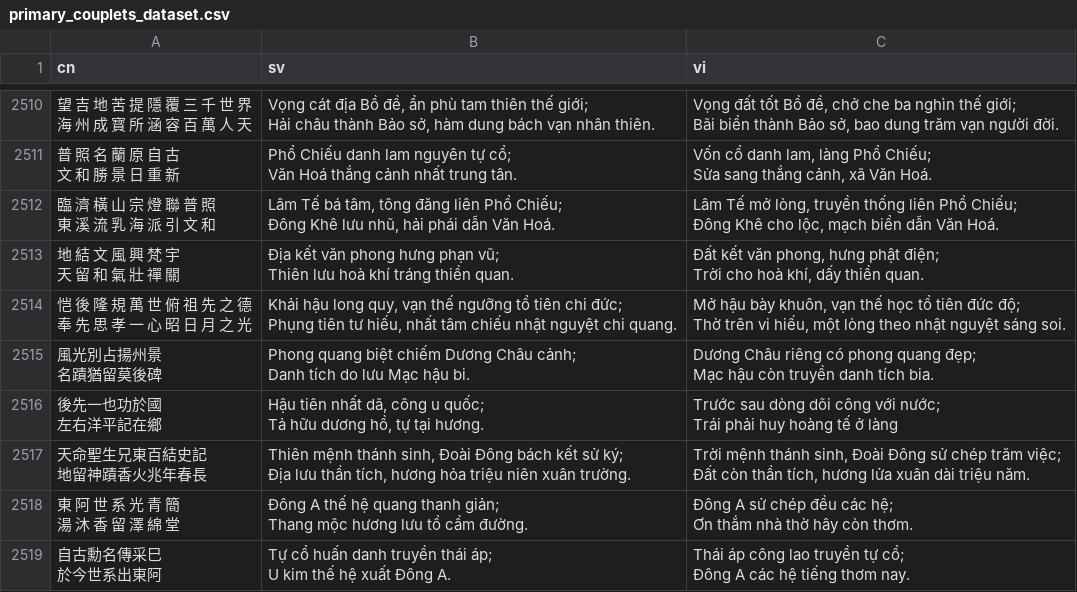
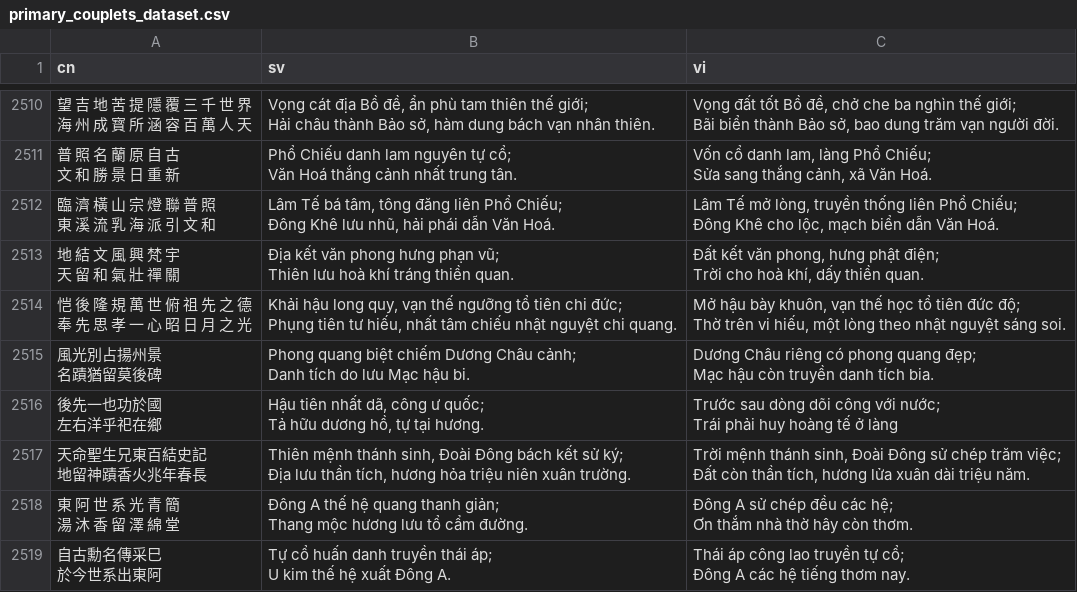
Before and after one commit to milanac030988/NLPCoupletsTranslation, a CSV file: data/processed/primary_couplets_dataset.csv, drawn as a sheet; only a part is shown, gaps mark what is left out; the diff covers the shown part only.

```diff
--- a/data/processed/primary_couplets_dataset.csv
+++ b/data/processed/primary_couplets_dataset.csv
@@ -10057,6 +10057,6 @@ Danh tích do lưu Mạc hậu bi.","Dương Châu riêng có phong quang đẹp
 Mạc hậu còn truyền danh tích bia."
-"後先一也功於國
-左右洋平記在鄉","Hậu tiên nhất dã, công u quốc;
-Tả hữu dương hồ, tự tại hương.","Trước sau dòng dõi công với nước;
-Trái phải huy hoàng tế ở làng"
+"後先一也功於國
+左右洋乎祀在鄉","Hậu tiên nhất dã, công ư quốc;
+Tả hữu dương hồ, tự tại hương.","Trước sau dòng dõi công với nước;
+Trái phải huy hoàng tế ở làng"
 "天命聖生兄東百結史記
```
Also changed, not shown: 1 added row, 1 removed row and 61 edited cells elsewhere in this file, data/interim/test.csv, data/raw/caudoi_dataset.csv, 32 other files.
